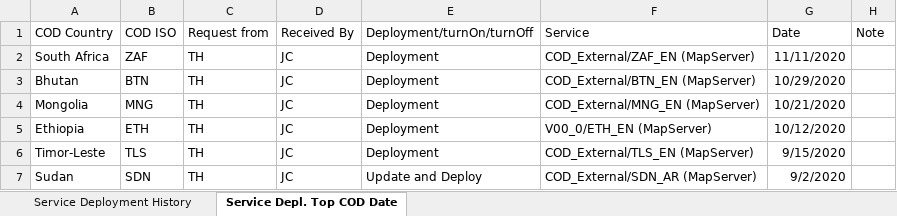
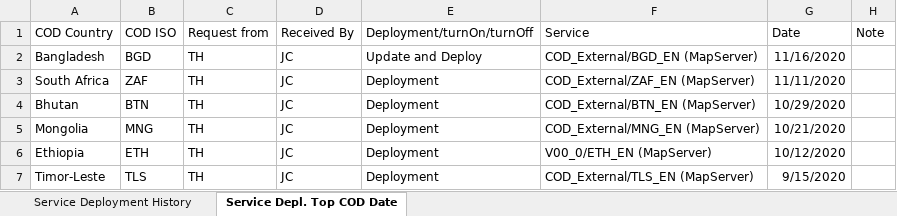
Before and after one commit to UGA-ITOSHumanitarianGIS/mapservicedoc, an Excel workbook: Data/CODServiceDeploymentStatus.xlsx, sheet Service Depl. Top COD Date, drawn as a sheet; only a part is shown; the shorter side is filled out with more unchanged rows; values as stored, in another font and other column widths than the file's, no borders; table styles not drawn; the diff names each change by its address in the sheet, - before the commit and + after, or states it on an @@ line.

Commit message:
Update CODServiceDeploymentStatus.xlsx

```diff
--- a/Data/CODServiceDeploymentStatus.xlsx (sheet Service Depl. Top COD Date)
+++ b/Data/CODServiceDeploymentStatus.xlsx (sheet Service Depl. Top COD Date)
+row 2: Bangladesh | BGD | TH | JC | Update and Deploy | COD_External/BGD_EN (MapServer) | 11/16/2020
```
Also changed, not shown: sheet Service Deployment History.
